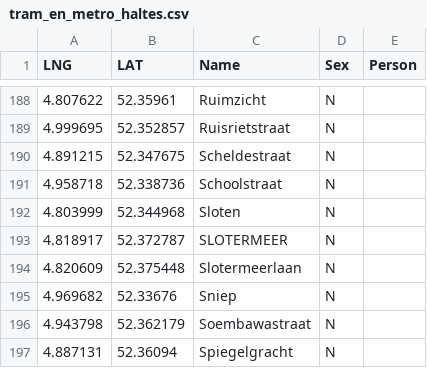
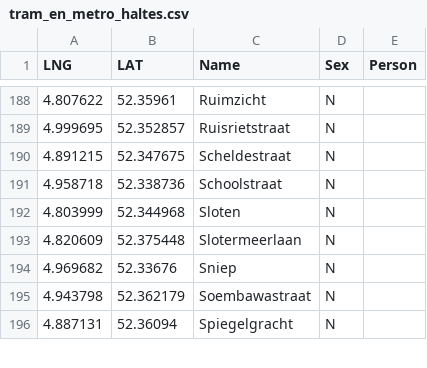
Before and after one commit to leondekorte/straatnamen, a CSV file: data/tram_en_metro_haltes.csv, drawn as a sheet; only a part is shown, gaps mark what is left out; the diff covers the shown part only.

```diff
--- a/data/tram_en_metro_haltes.csv
+++ b/data/tram_en_metro_haltes.csv
@@ -192,3 +192,2 @@ LNG,LAT,Name,Sex,Person
 4.803999,52.344968,Sloten,N,
-4.818917,52.372787,SLOTERMEER,N,
 4.820609,52.375448,Slotermeerlaan,N,
```
Also changed, not shown: 3 removed rows and 34 edited cells elsewhere in this file, 3 other files.
